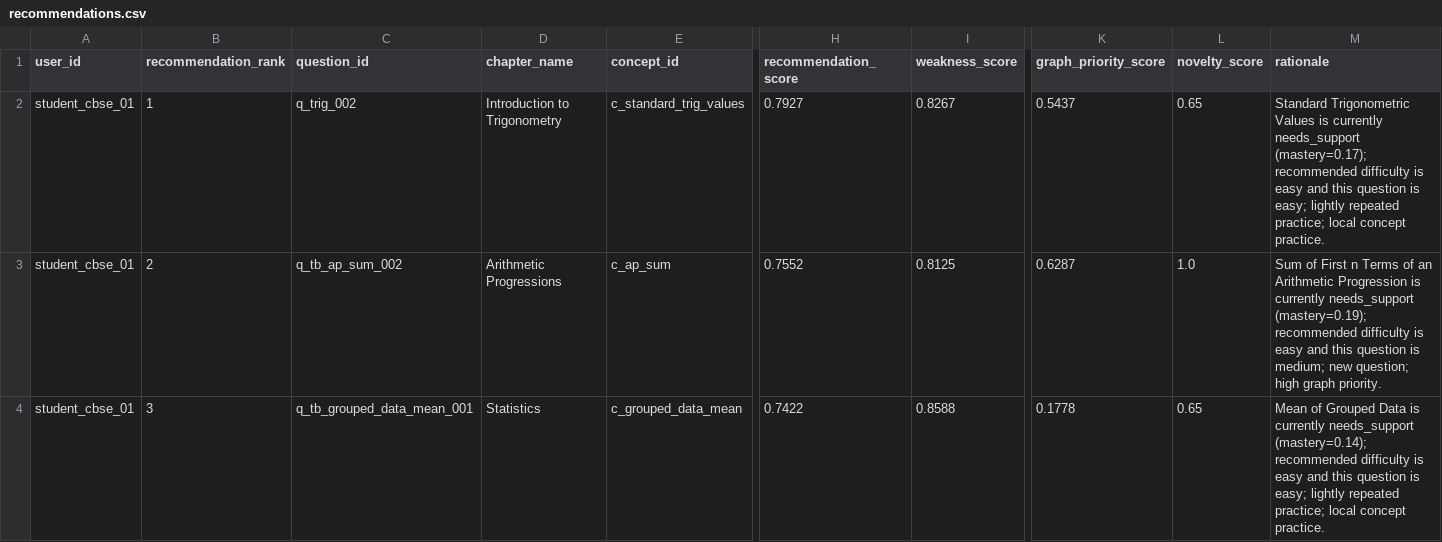
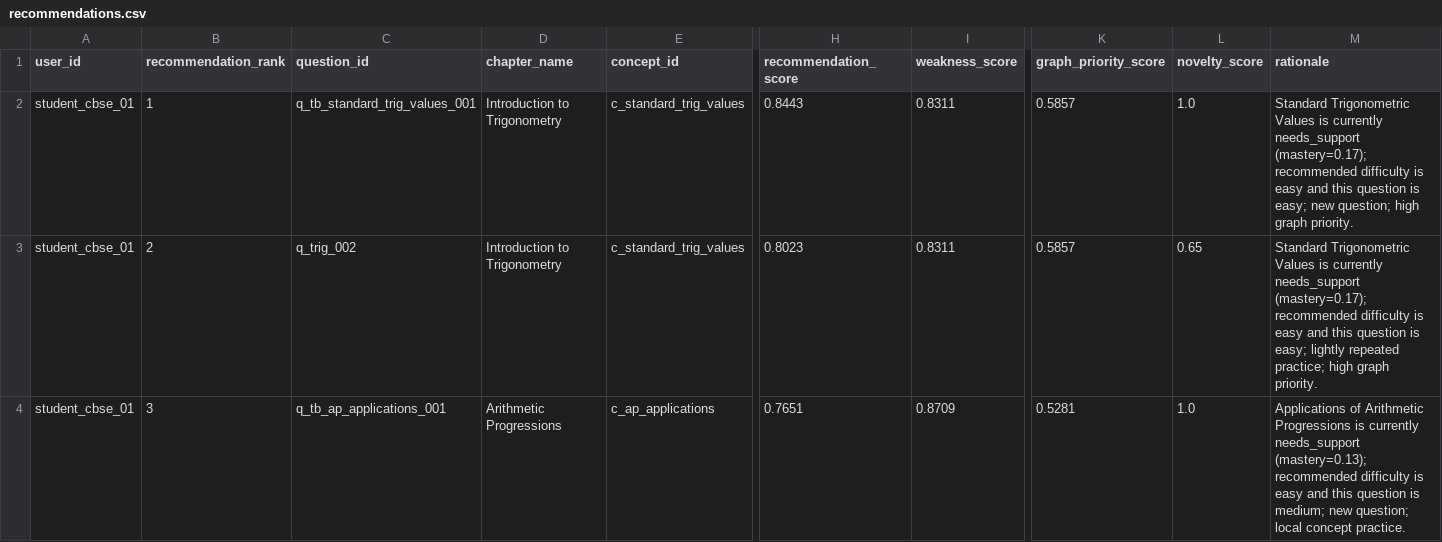
Before and after one commit to HiteshVamshi/adaptive-learning-platform, a CSV file: artifacts/recommendations/recommendations.csv, drawn as a sheet; only a part is shown, gaps mark what is left out; the diff covers the shown part only; the diff names each change by its address in the sheet, - before the commit and + after, or states it on an @@ line.

```diff
--- a/artifacts/recommendations/recommendations.csv
+++ b/artifacts/recommendations/recommendations.csv
-C2 (question_id): q_trig_002
+C2 (question_id): q_tb_standard_trig_values_001
-H2 (recommendation_score): 0.7927
+H2 (recommendation_score): 0.8443
-I2 (weakness_score): 0.8267
+I2 (weakness_score): 0.8311
-K2 (graph_priority_score): 0.5437
+K2 (graph_priority_score): 0.5857
-L2 (novelty_score): 0.65
+L2 (novelty_score): 1.0
-M2 (rationale): …is easy; lightly repeated practice; local concept practice.
+M2 (rationale): …is easy; new question; high graph priority.
-C3 (question_id): q_tb_ap_sum_002
+C3 (question_id): q_trig_002
-D3 (chapter_name): Arithmetic Progressions
+D3 (chapter_name): Introduction to Trigonometry
-E3 (concept_id): c_ap_sum
+E3 (concept_id): c_standard_trig_values
-H3 (recommendation_score): 0.7552
+H3 (recommendation_score): 0.8023
-I3 (weakness_score): 0.8125
+I3 (weakness_score): 0.8311
-K3 (graph_priority_score): 0.6287
+K3 (graph_priority_score): 0.5857
-L3 (novelty_score): 1.0
+L3 (novelty_score): 0.65
-M3 (rationale): Sum of First n Terms of an Arithmetic Progression is currently needs_support (mastery=0.19); recommended difficulty is easy and this question is medium; new question; high graph…
+M3 (rationale): Standard Trigonometric Values is currently needs_support (mastery=0.17); recommended difficulty is easy and this question is easy; lightly repeated practice; high graph…
-C4 (question_id): q_tb_grouped_data_mean_001
+C4 (question_id): q_tb_ap_applications_001
-D4 (chapter_name): Statistics
+D4 (chapter_name): Arithmetic Progressions
-E4 (concept_id): c_grouped_data_mean
+E4 (concept_id): c_ap_applications
-H4 (recommendation_score): 0.7422
+H4 (recommendation_score): 0.7651
-I4 (weakness_score): 0.8588
+I4 (weakness_score): 0.8709
-K4 (graph_priority_score): 0.1778
+K4 (graph_priority_score): 0.5281
-L4 (novelty_score): 0.65
+L4 (novelty_score): 1.0
-M4 (rationale): Mean of Grouped Data is currently needs_support (mastery=0.14); recommended difficulty is easy and this question is easy; lightly repeated practice; local concept…
+M4 (rationale): Applications of Arithmetic Progressions is currently needs_support (mastery=0.13); recommended difficulty is easy and this question is medium; new question; local concept…
```
Also changed, not shown: 71 edited cells elsewhere in this file, artifacts/bootstrap_data/solutions.csv, artifacts/fine_tuning/adaptation_comparisons.csv, 32 other files.
